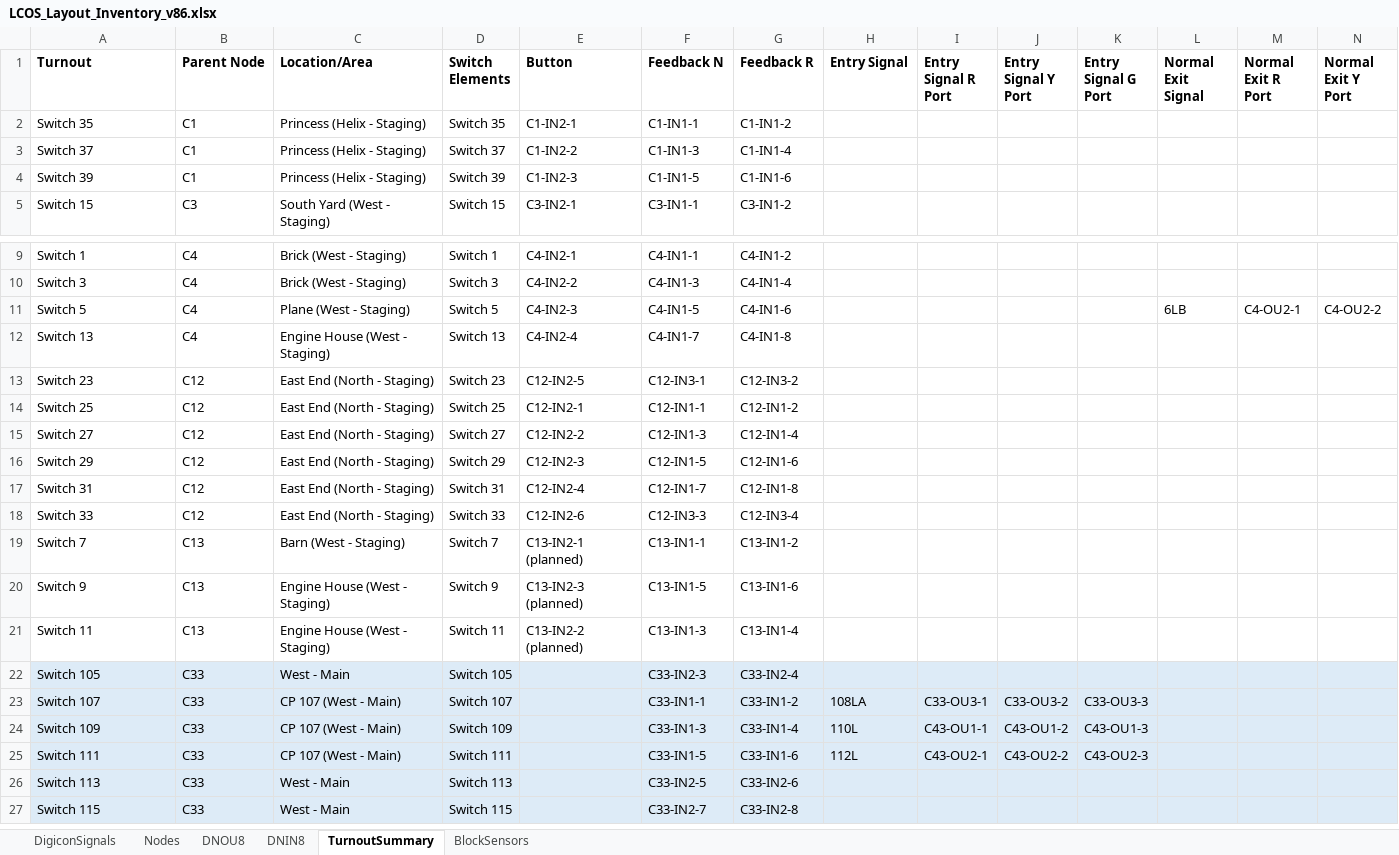
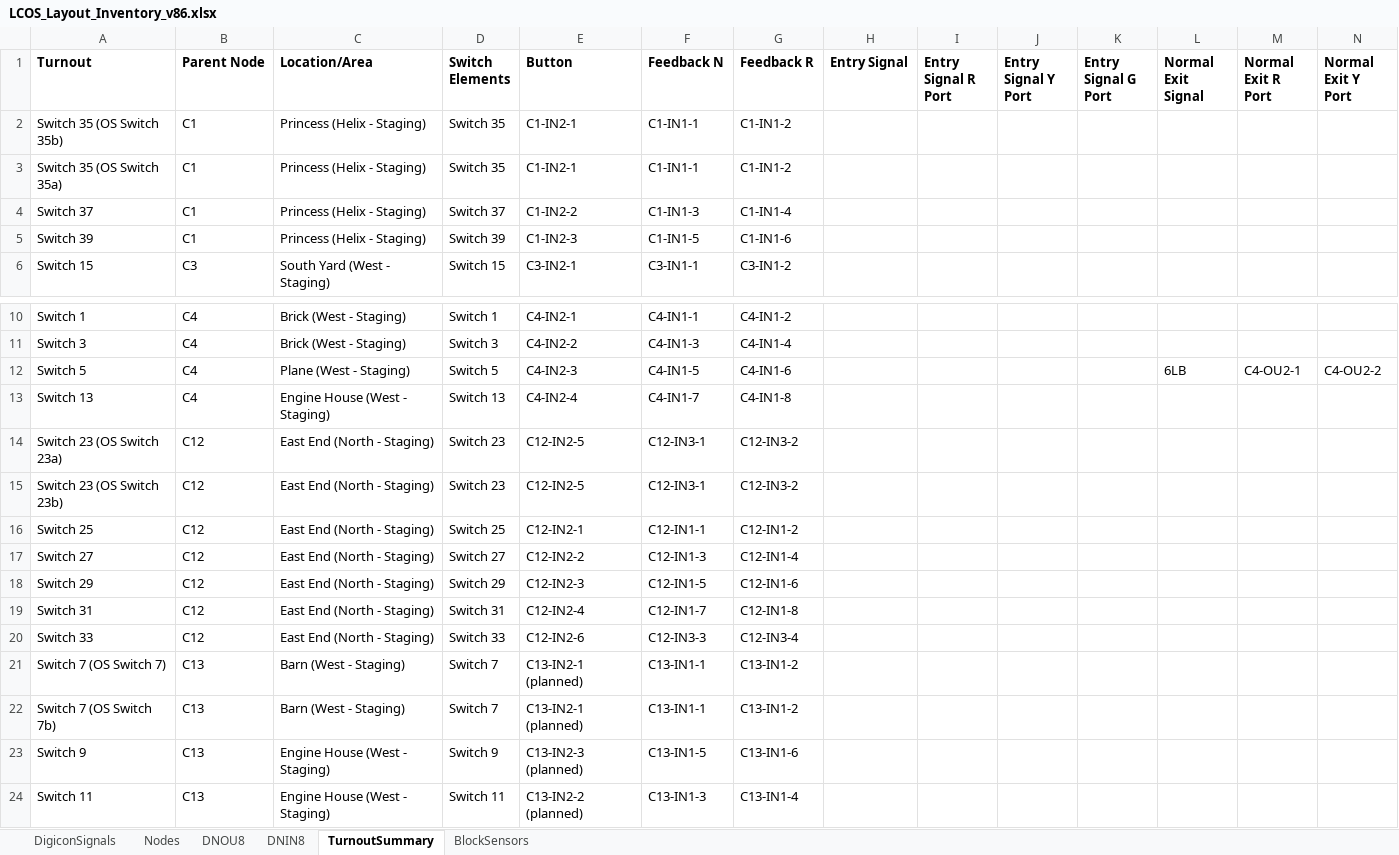
Before and after one commit to lnevo/hart, an Excel workbook: docs/wiring/LCOS_Layout_Inventory_v86.xlsx, sheet TurnoutSummary, drawn as a sheet; only a part is shown, gaps mark what is left out; the shorter side is filled out with more unchanged rows; values as stored, in another font and other column widths than the file's, no borders; addresses are those after the commit; rows hold the shown columns only; the diff names each change by its address in the sheet, - before the commit and + after, or states it on an @@ line.

```diff
--- a/docs/wiring/LCOS_Layout_Inventory_v86.xlsx (sheet TurnoutSummary)
+++ b/docs/wiring/LCOS_Layout_Inventory_v86.xlsx (sheet TurnoutSummary)
-A2 (Turnout): Switch 35
+A2 (Turnout): Switch 35 (OS Switch 35b)
+row 3: Switch 35 (OS Switch 35a) | C1 | Princess (Helix - Staging) | Switch 35 | C1-IN2-1 | C1-IN1-1 | C1-IN1-2
-A14 (Turnout): Switch 23
+A14 (Turnout): Switch 23 (OS Switch 23a)
+row 15: Switch 23 (OS Switch 23b) | C12 | East End (North - Staging) | Switch 23 | C12-IN2-5 | C12-IN3-1 | C12-IN3-2
-A21 (Turnout): Switch 7
+A21 (Turnout): Switch 7 (OS Switch 7)
+row 22: Switch 7 (OS Switch 7b) | C13 | Barn (West - Staging) | Switch 7 | C13-IN2-1 (planned) | C13-IN1-1 | C13-IN1-2
```
Also changed, not shown: 4 other files.
